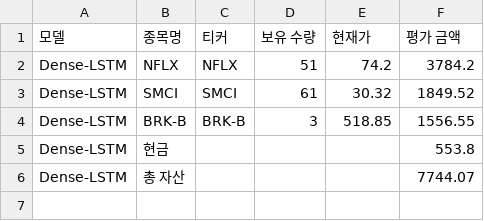
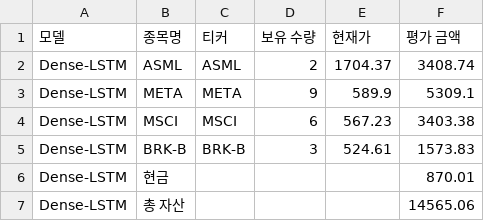
Before and after one commit to chesin1/stock_ai_trading_us, a CSV file: data/dense_lstm_portfolio_final.csv, drawn as a sheet.

```diff
--- a/data/dense_lstm_portfolio_final.csv
+++ b/data/dense_lstm_portfolio_final.csv
@@ -1,6 +1,7 @@
 모델,종목명,티커,보유 수량,현재가,평가 금액
-Dense-LSTM,NFLX,NFLX,51,74.2,3784.2
-Dense-LSTM,SMCI,SMCI,61,30.32,1849.52
-Dense-LSTM,BRK-B,BRK-B,3,518.85,1556.55
-Dense-LSTM,현금,,,,553.8
-Dense-LSTM,총 자산,,,,7744.07
+Dense-LSTM,ASML,ASML,2,1704.37,3408.74
+Dense-LSTM,META,META,9,589.9,5309.1
+Dense-LSTM,MSCI,MSCI,6,567.23,3403.38
+Dense-LSTM,BRK-B,BRK-B,3,524.61,1573.83
+Dense-LSTM,현금,,,,870.01
+Dense-LSTM,총 자산,,,,14565.06
```
Also changed, not shown: data/gb_1d_portfolio_final.csv, data/gb_20d_portfolio_final.csv, 44 other files.
